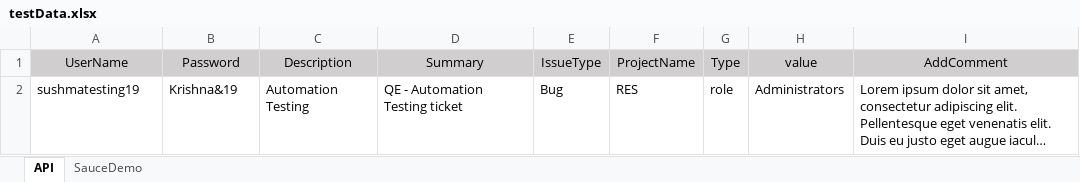
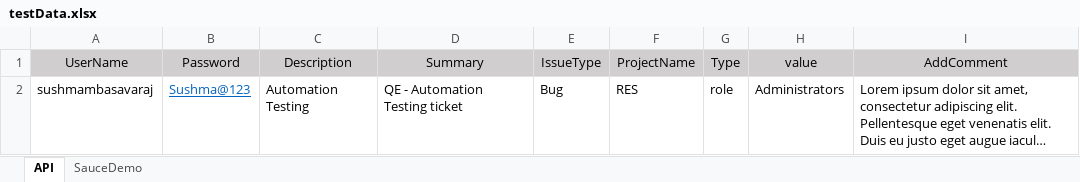
Before and after one commit to SushmaTesting/SauceDemoAndJiraAPIRepo, an Excel workbook: target/classes/testData.xlsx, sheet API, drawn as a sheet; long unchanged cells end in …; values as stored, in another font and other column widths than the file's, no borders; the diff names each change by its address in the sheet, - before the commit and + after, or states it on an @@ line.

```diff
--- a/target/classes/testData.xlsx (sheet API)
+++ b/target/classes/testData.xlsx (sheet API)
-A2 (UserName): sushmatesting19
+A2 (UserName): sushmambasavaraj
-B2 (Password): Krishna&19
+B2 (Password): Sushma@123
@@ B2 underline: off → on, text colour: black → #0563C1 @@
```
Also changed, not shown: src/main/resources/testData.xlsx, 3 other files.
